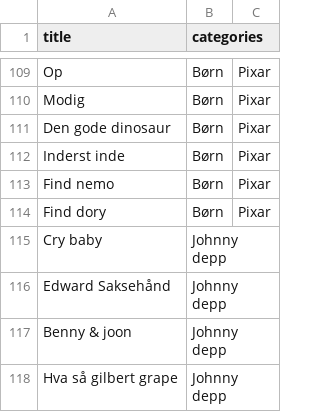
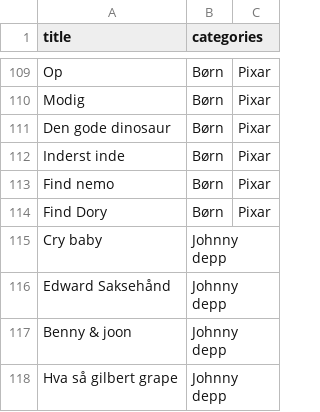
Before and after one commit to Toby-byte/movie_db, a CSV file: csv/movies.csv, drawn as a sheet; only a part is shown, gaps mark what is left out.

Commit message:
Update movies.csv changed 'Find dory' to 'Find Dory'

```diff
--- a/csv/movies.csv
+++ b/csv/movies.csv
@@ -113,3 +113,3 @@ Inderst inde,Børn,Pixar
 Find nemo,Børn,Pixar
-Find dory,Børn,Pixar
+Find Dory,Børn,Pixar
 Cry baby,Johnny depp
```
